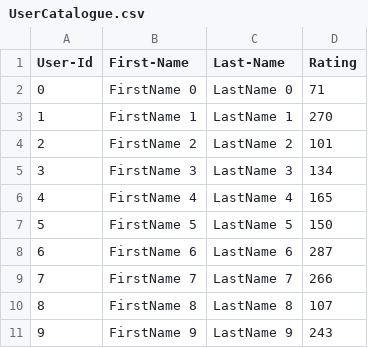
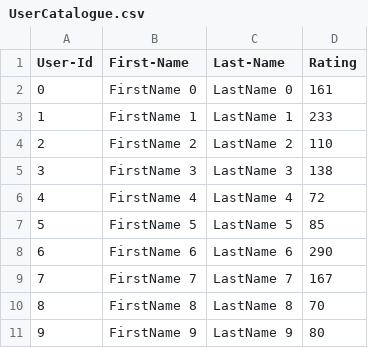
Before and after one commit to O7580/salian_omkar_002050108_labs, a CSV file: lab_8/SocialMedia_Skeleton/UserCatalogue.csv, drawn as a sheet.

```diff
--- a/lab_8/SocialMedia_Skeleton/UserCatalogue.csv
+++ b/lab_8/SocialMedia_Skeleton/UserCatalogue.csv
@@ -1,11 +1,11 @@
 User-Id,First-Name,Last-Name,Rating
-0,FirstName 0,LastName 0,71
-1,FirstName 1,LastName 1,270
-2,FirstName 2,LastName 2,101
-3,FirstName 3,LastName 3,134
-4,FirstName 4,LastName 4,165
-5,FirstName 5,LastName 5,150
-6,FirstName 6,LastName 6,287
-7,FirstName 7,LastName 7,266
-8,FirstName 8,LastName 8,107
-9,FirstName 9,LastName 9,243
+0,FirstName 0,LastName 0,161
+1,FirstName 1,LastName 1,233
+2,FirstName 2,LastName 2,110
+3,FirstName 3,LastName 3,138
+4,FirstName 4,LastName 4,72
+5,FirstName 5,LastName 5,85
+6,FirstName 6,LastName 6,290
+7,FirstName 7,LastName 7,167
+8,FirstName 8,LastName 8,70
+9,FirstName 9,LastName 9,80
```
Also changed, not shown: lab_8/SocialMedia_Skeleton/CommentData.csv, 2 other files.
